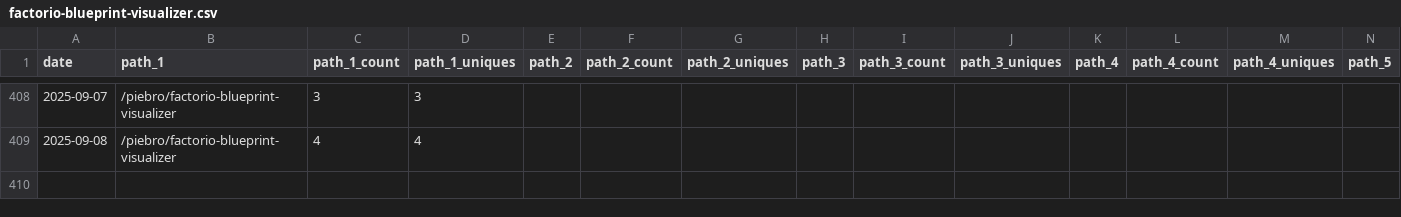
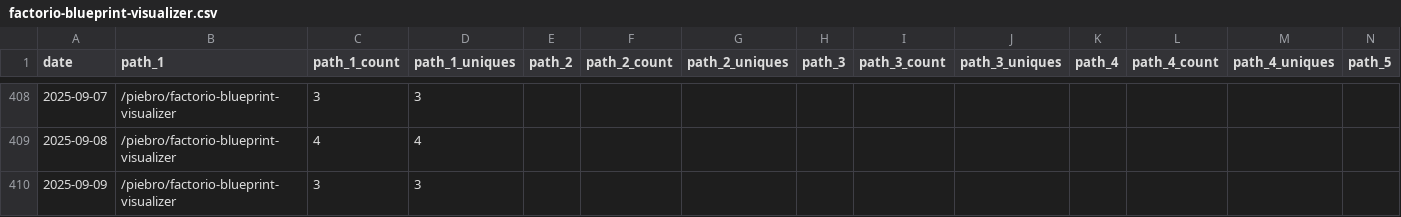
Before and after one commit to piebro/github-repo-traffic-stats, a CSV file: data/github_paths/factorio-blueprint-visualizer.csv, drawn as a sheet; only a part is shown, gaps mark what is left out; rows hold the shown columns only; the diff names each change by its address in the sheet, - before the commit and + after, or states it on an @@ line.

```diff
--- a/data/github_paths/factorio-blueprint-visualizer.csv
+++ b/data/github_paths/factorio-blueprint-visualizer.csv
+row 410: 2025-09-09 | /piebro/factorio-blueprint-visualizer | 3 | 3
```
Also changed, not shown: data/github_paths/deutsche-bahn-data.csv, data/github_paths/echo-mcp-server-for-testing.csv, 34 other files.
